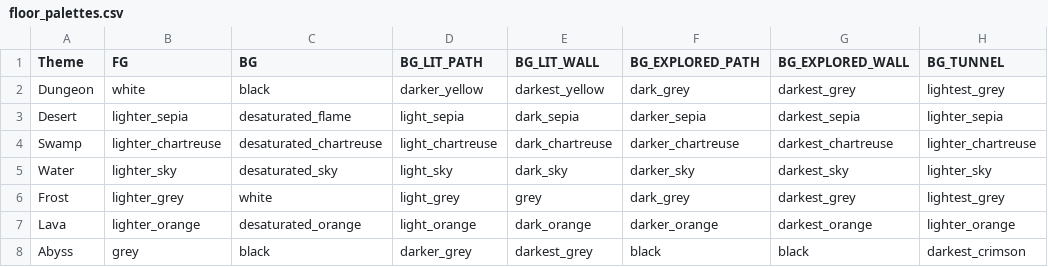
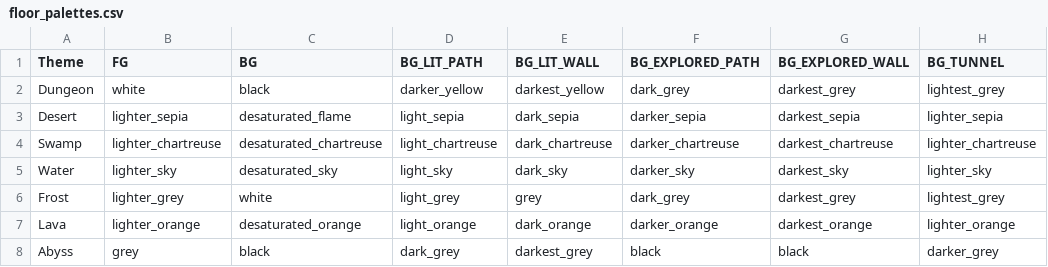
Before and after one commit to kwoolter/roguelike, a CSV file: roguelike/model/data/themes/floor_palettes.csv, drawn as a sheet.

Commit message:
Made the Abyss brighter and darker at the same time

```diff
--- a/roguelike/model/data/themes/floor_palettes.csv
+++ b/roguelike/model/data/themes/floor_palettes.csv
@@ -7,2 +7,2 @@ Frost,lighter_grey,white,light_grey,grey,dark_grey,darkest_grey,lightest_grey
 Lava,lighter_orange,desaturated_orange,light_orange,dark_orange,darker_orange,darkest_orange,lighter_orange
-Abyss,grey,black,darker_grey,darkest_grey,black,black,darkest_crimson
+Abyss,grey,black,dark_grey,darkest_grey,black,black,darker_grey
```
